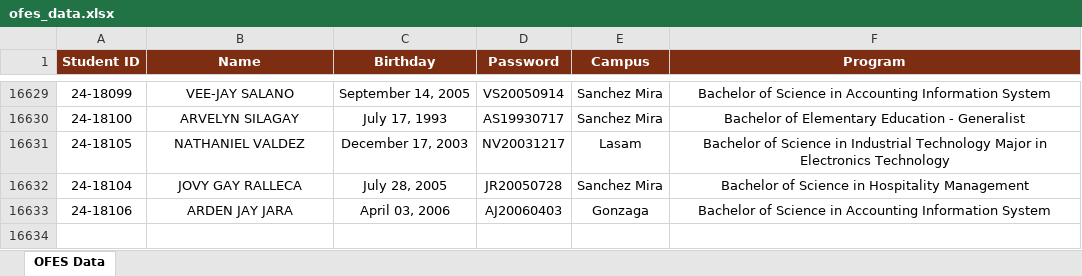
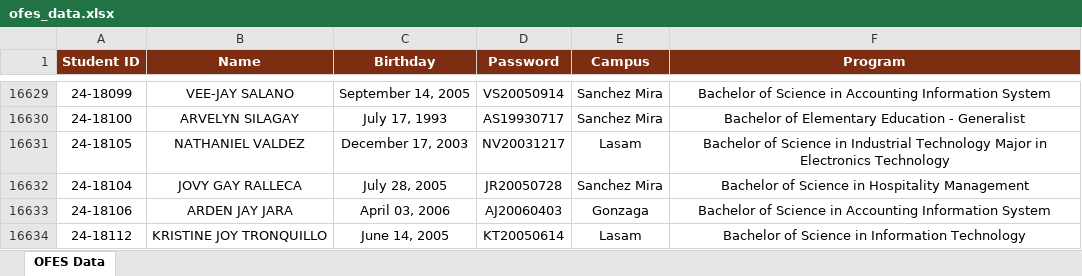
Before and after one commit to ricfx861-sys/fdcv-g-vdsfvg, an Excel workbook: ofes_data.xlsx, sheet OFES Data, drawn as a sheet; only a part is shown, gaps mark what is left out; values as stored, in another font and other column widths than the file's, no borders; the diff names each change by its address in the sheet, - before the commit and + after, or states it on an @@ line.

```diff
--- a/ofes_data.xlsx (sheet OFES Data)
+++ b/ofes_data.xlsx (sheet OFES Data)
+row 16634: 24-18112 | KRISTINE JOY TRONQUILLO | June 14, 2005 | KT20050614 | Lasam | Bachelor of Science in Information Technology
```
Also changed, not shown: 1 other file.
